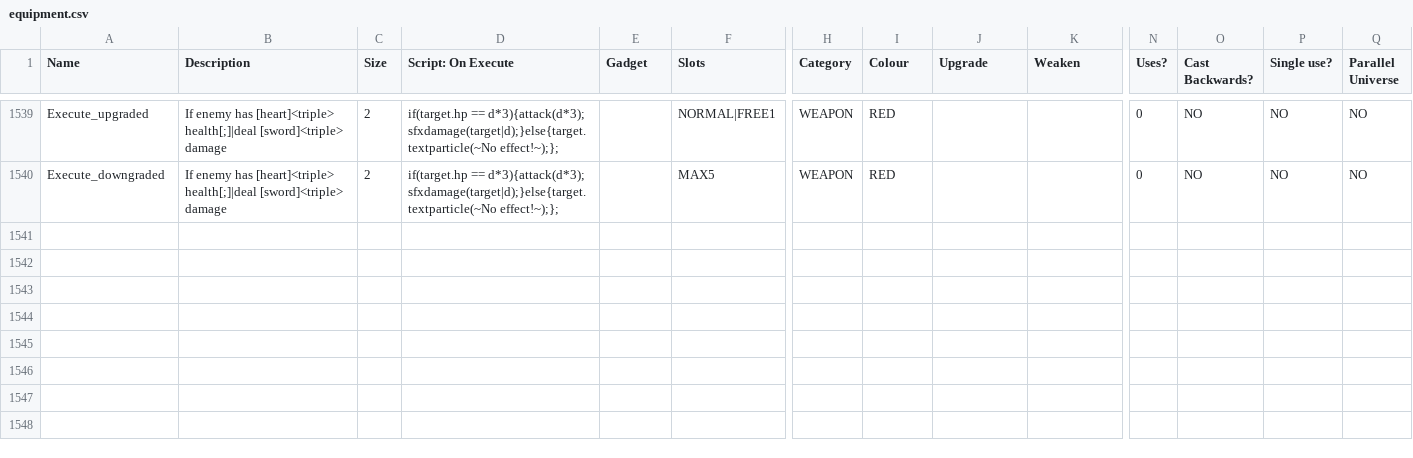
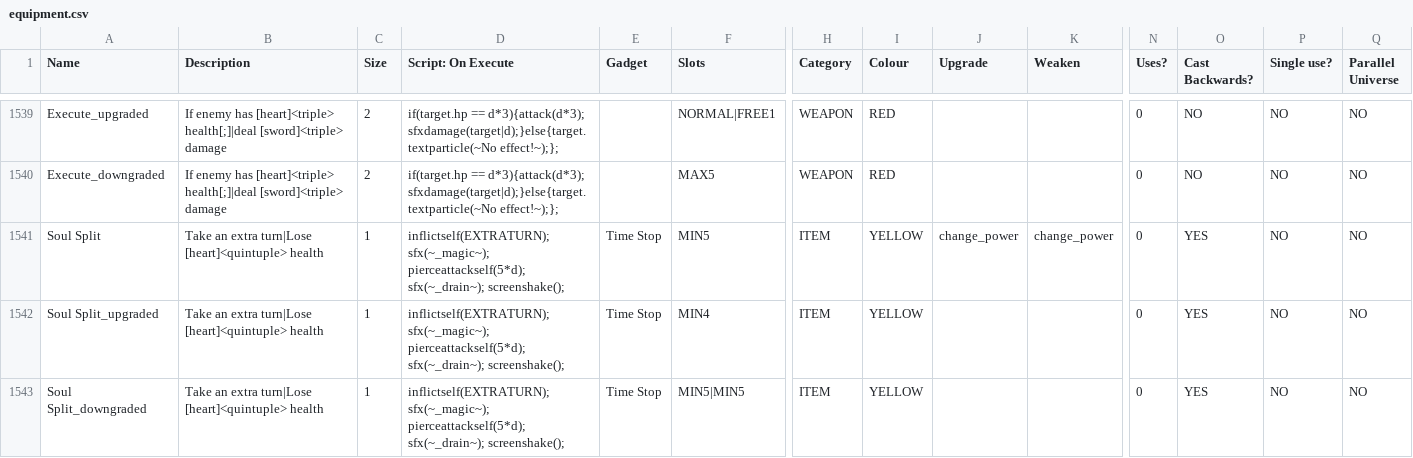
Before and after one commit to JuniorUdale/MoreFluff, a CSV file: _append/data/text/equipment.csv, drawn as a sheet; only a part is shown, gaps mark what is left out; rows hold the shown columns only; the diff names each change by its address in the sheet, - before the commit and + after, or states it on an @@ line.

Commit message:
changelog updates

```diff
--- a/_append/data/text/equipment.csv
+++ b/_append/data/text/equipment.csv
+row 1541: Soul Split | Take an extra turn|Lose [heart]<quintuple> health | 1 | inflictself(EXTRATURN); sfx(~_magic~); pierceattackself(5*d); sfx(~_drain~); screenshake(); | Time Stop | MIN5 | ITEM | YELLOW | change_power | change_power | 0 | YES | NO | NO
+row 1542: Soul Split_upgraded | Take an extra turn|Lose [heart]<quintuple> health | 1 | inflictself(EXTRATURN); sfx(~_magic~); pierceattackself(5*d); sfx(~_drain~); screenshake(); | Time Stop | MIN4 | ITEM | YELLOW |  |  | 0 | YES | NO | NO
+row 1543: Soul Split_downgraded | Take an extra turn|Lose [heart]<quintuple> health | 1 | inflictself(EXTRATURN); sfx(~_magic~); pierceattackself(5*d); sfx(~_drain~); screenshake(); | Time Stop | MIN5|MIN5 | ITEM | YELLOW |  |  | 0 | YES | NO | NO
```
Also changed, not shown: 1 other file.
